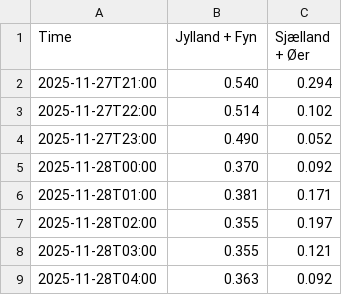
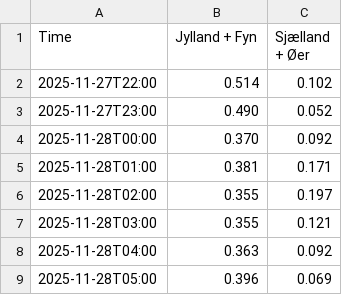
Before and after one commit to laehtv2/elpriser-chart, a CSV file: data.csv, drawn as a sheet; only a part is shown; the shorter side is filled out with more unchanged rows; the diff names each change by its address in the sheet, - before the commit and + after, or states it on an @@ line.

```diff
--- a/data.csv
+++ b/data.csv
-row 2: 2025-11-27T21:00 | 0.540 | 0.294
```
